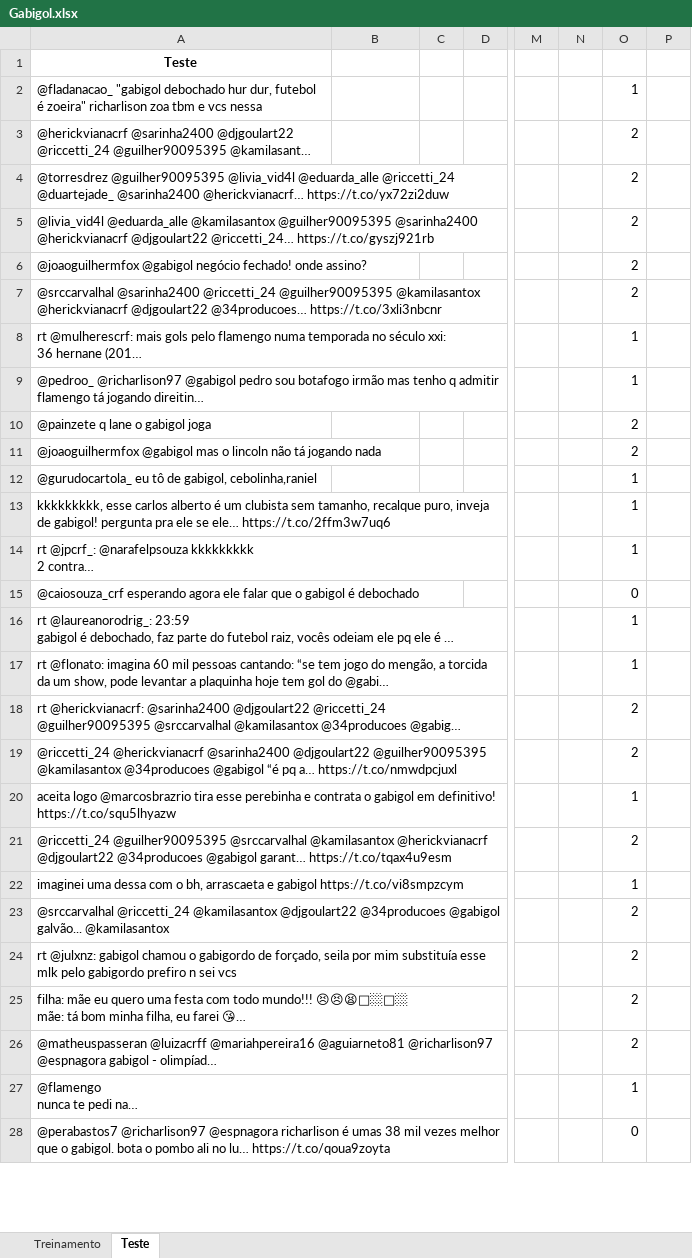
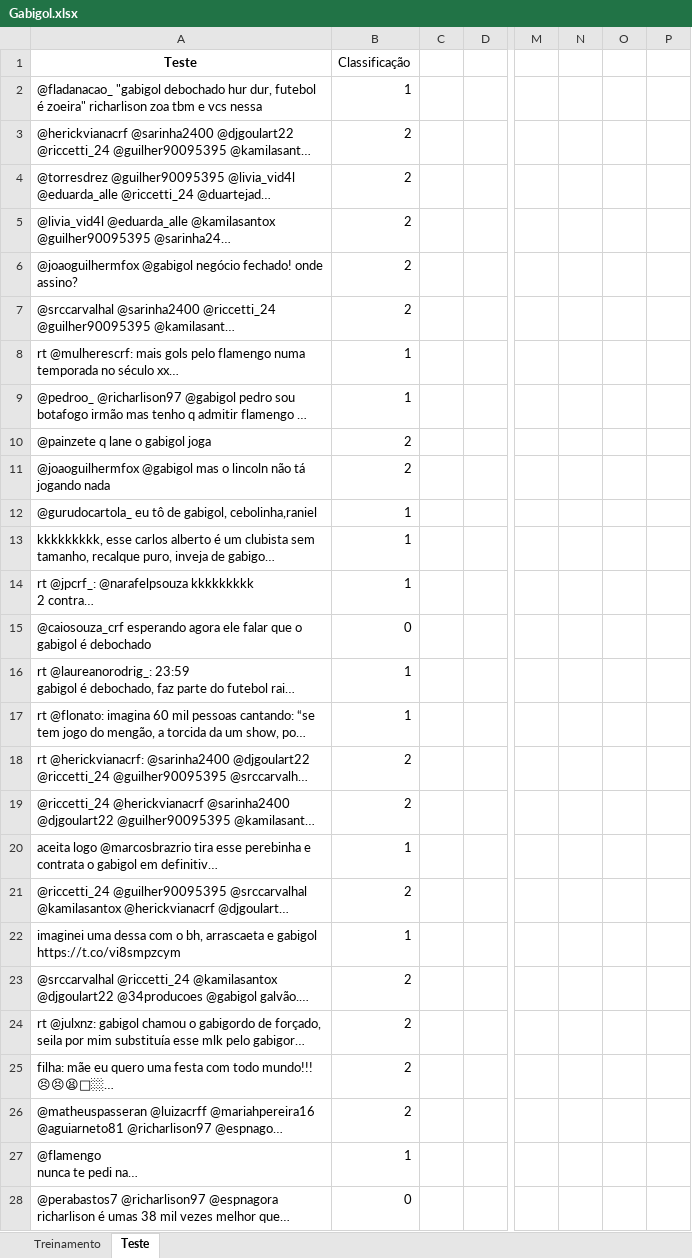
Before and after one commit to JotaRibeiro/Projeto_2-Dados, an Excel workbook: Gabigol.xlsx, sheet Teste, drawn as a sheet; only a part is shown, gaps mark what is left out; long unchanged cells end in …; values as stored, in another font and other column widths than the file's, no borders; the diff covers the shown part only; the diff names each change by its address in the sheet, - before the commit and + after, or states it on an @@ line.

```diff
--- a/Gabigol.xlsx (sheet Teste)
+++ b/Gabigol.xlsx (sheet Teste)
-B1: (empty)
+B1: Classificação
-B2 (Classificação): (empty)
+B2 (Classificação): 1
-O2: 1
+O2: (empty)
-B3:B7 (Classificação): (empty)
+B3:B7 (Classificação): 2
-O3:O7: 2
+O3:O7: (empty)
-B8:B9 (Classificação): (empty)
+B8:B9 (Classificação): 1
-O8:O9: 1
+O8:O9: (empty)
-B10:B11 (Classificação): (empty)
+B10:B11 (Classificação): 2
-O10:O11: 2
+O10:O11: (empty)
-B12:B14 (Classificação): (empty)
+B12:B14 (Classificação): 1
-O12:O14: 1
+O12:O14: (empty)
-B15 (Classificação): (empty)
+B15 (Classificação): 0
-O15: 0
+O15: (empty)
-B16:B17 (Classificação): (empty)
+B16:B17 (Classificação): 1
-O16:O17: 1
+O16:O17: (empty)
-B18:B19 (Classificação): (empty)
+B18:B19 (Classificação): 2
-O18:O19: 2
+O18:O19: (empty)
-B20 (Classificação): (empty)
+B20 (Classificação): 1
-O20: 1
+O20: (empty)
-B21 (Classificação): (empty)
+B21 (Classificação): 2
-O21: 2
+O21: (empty)
-B22 (Classificação): (empty)
+B22 (Classificação): 1
-O22: 1
+O22: (empty)
-B23:B26 (Classificação): (empty)
+B23:B26 (Classificação): 2
-O23:O26: 2
+O23:O26: (empty)
-B27 (Classificação): (empty)
+B27 (Classificação): 1
-O27: 1
+O27: (empty)
-B28 (Classificação): (empty)
+B28 (Classificação): 0
-O28: 0
+O28: (empty)
```
Also changed, not shown: 546 edited cells elsewhere in this sheet, sheet Treinamento, 1 other file.
